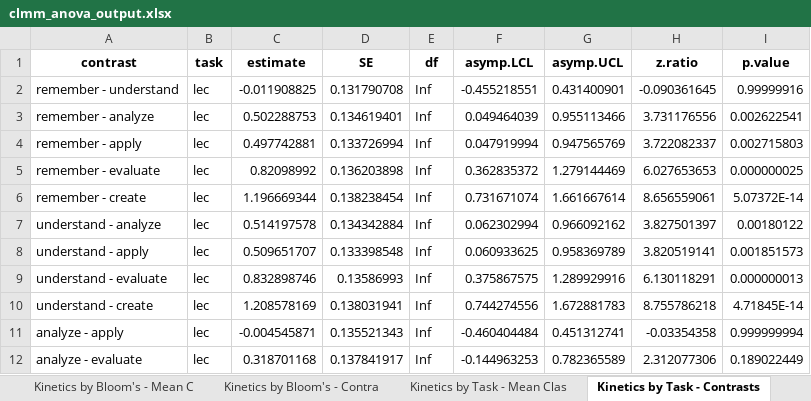
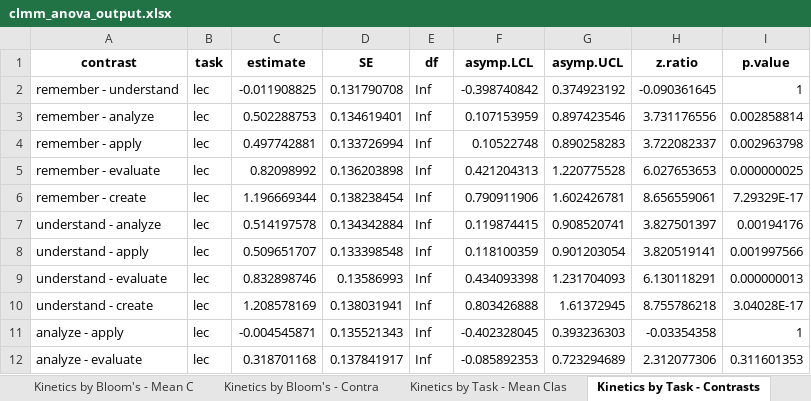
Before and after one commit to evandragich/bme260, an Excel workbook: clmm_anova_output.xlsx, sheet Kinetics by Task - Contrasts, drawn as a sheet; only a part is shown; values as stored, in another font and other column widths than the file's, no borders; the diff covers the shown part only; the diff names each change by its address in the sheet, - before the commit and + after, or states it on an @@ line.

```diff
--- a/clmm_anova_output.xlsx (sheet Kinetics by Task - Contrasts)
+++ b/clmm_anova_output.xlsx (sheet Kinetics by Task - Contrasts)
-F2 (asymp.LCL): -0.455218551
+F2 (asymp.LCL): -0.398740842
-G2 (asymp.UCL): 0.431400901
+G2 (asymp.UCL): 0.374923192
-I2 (p.value): 0.99999916
+I2 (p.value): 1
-F3 (asymp.LCL): 0.049464039
+F3 (asymp.LCL): 0.107153959
-G3 (asymp.UCL): 0.955113466
+G3 (asymp.UCL): 0.897423546
-I3 (p.value): 0.002622541
+I3 (p.value): 0.002858814
-F4 (asymp.LCL): 0.047919994
+F4 (asymp.LCL): 0.10522748
-G4 (asymp.UCL): 0.947565769
+G4 (asymp.UCL): 0.890258283
-I4 (p.value): 0.002715803
+I4 (p.value): 0.002963798
-F5 (asymp.LCL): 0.362835372
+F5 (asymp.LCL): 0.421204313
-G5 (asymp.UCL): 1.279144469
+G5 (asymp.UCL): 1.220775528
-F6 (asymp.LCL): 0.731671074
+F6 (asymp.LCL): 0.790911906
-G6 (asymp.UCL): 1.661667614
+G6 (asymp.UCL): 1.602426781
-I6 (p.value): 5.07372E-14
+I6 (p.value): 7.29329E-17
-F7 (asymp.LCL): 0.062302994
+F7 (asymp.LCL): 0.119874415
-G7 (asymp.UCL): 0.966092162
+G7 (asymp.UCL): 0.908520741
-I7 (p.value): 0.00180122
+I7 (p.value): 0.00194176
-F8 (asymp.LCL): 0.060933625
+F8 (asymp.LCL): 0.118100359
-G8 (asymp.UCL): 0.958369789
+G8 (asymp.UCL): 0.901203054
-I8 (p.value): 0.001851573
+I8 (p.value): 0.001997566
-F9 (asymp.LCL): 0.375867575
+F9 (asymp.LCL): 0.434093398
-G9 (asymp.UCL): 1.289929916
+G9 (asymp.UCL): 1.231704093
-F10 (asymp.LCL): 0.744274556
+F10 (asymp.LCL): 0.803426888
-G10 (asymp.UCL): 1.672881783
+G10 (asymp.UCL): 1.61372945
-I10 (p.value): 4.71845E-14
+I10 (p.value): 3.04028E-17
-F11 (asymp.LCL): -0.460404484
+F11 (asymp.LCL): -0.402328045
-G11 (asymp.UCL): 0.451312741
+G11 (asymp.UCL): 0.393236303
-I11 (p.value): 0.999999994
+I11 (p.value): 1
-F12 (asymp.LCL): -0.144963253
+F12 (asymp.LCL): -0.085892353
-G12 (asymp.UCL): 0.782365589
+G12 (asymp.UCL): 0.723294689
-I12 (p.value): 0.189022449
+I12 (p.value): 0.311601353
```
Also changed, not shown: 145 edited cells elsewhere in this sheet, sheet Mass by Task - Contrasts, sheet Kinetics by Bloom's - Contra, sheet Mass by Bloom's - Contrasts, sheet Kinetics by Bloom's - Mean C, sheet Kinetics by Task - Mean Clas, sheet Mass by Task - Mean Classes, 1 more sheet, 2 other files.
